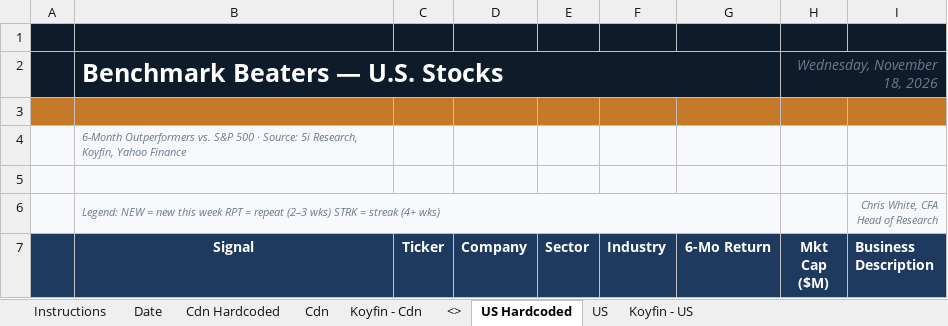
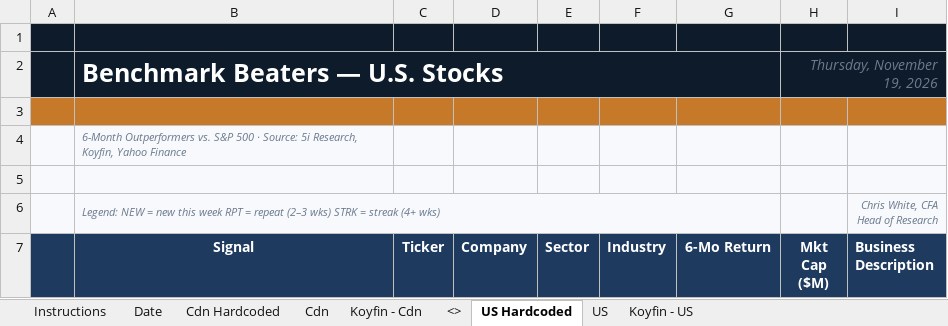
Before and after one commit to 5iResearch/data-scripts, an Excel workbook: outputs/benchmark-beaters/Benchmark_Beaters_latest.xlsx, sheet US Hardcoded, drawn as a sheet; only a part is shown; values as stored, in another font and other column widths than the file's, no borders; charts and pictures and conditional formats not drawn; the diff covers the shown part only; the diff names each change by its address in the sheet, - before the commit and + after, or states it on an @@ line.

```diff
--- a/outputs/benchmark-beaters/Benchmark_Beaters_latest.xlsx (sheet US Hardcoded)
+++ b/outputs/benchmark-beaters/Benchmark_Beaters_latest.xlsx (sheet US Hardcoded)
-H2 (Mkt Cap ($M)): Wednesday, November 18, 2026
+H2 (Mkt Cap ($M)): Thursday, November 19, 2026
```
Also changed, not shown: other rows of this sheet, sheet Cdn Hardcoded, sheet Date, 13 other files.
